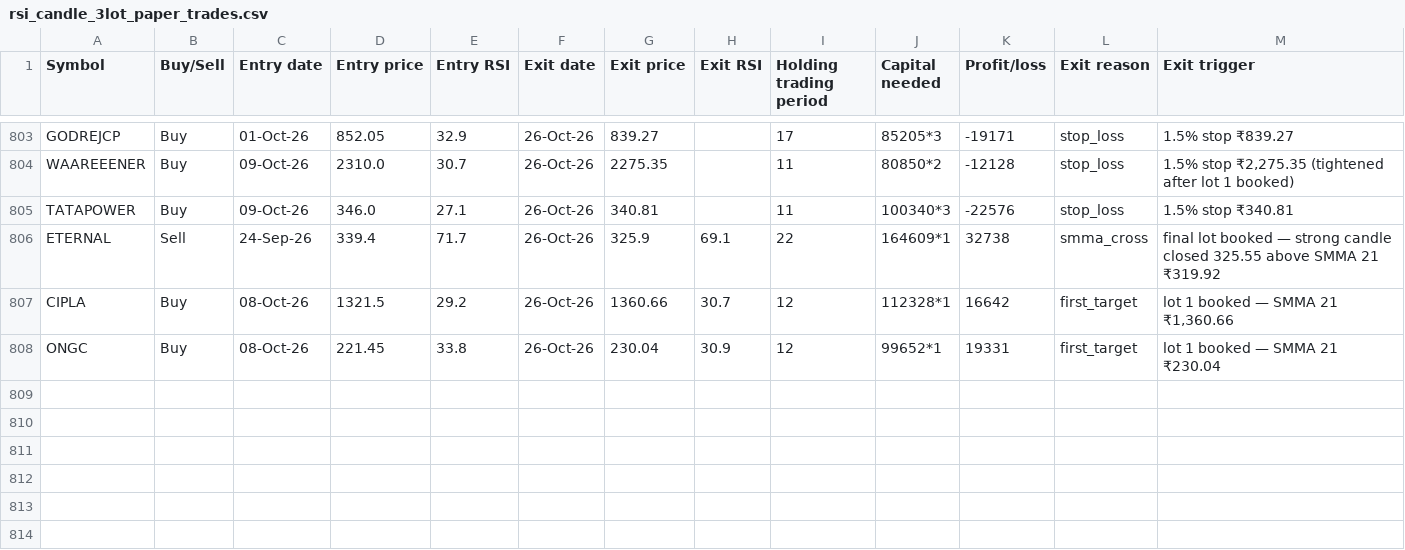
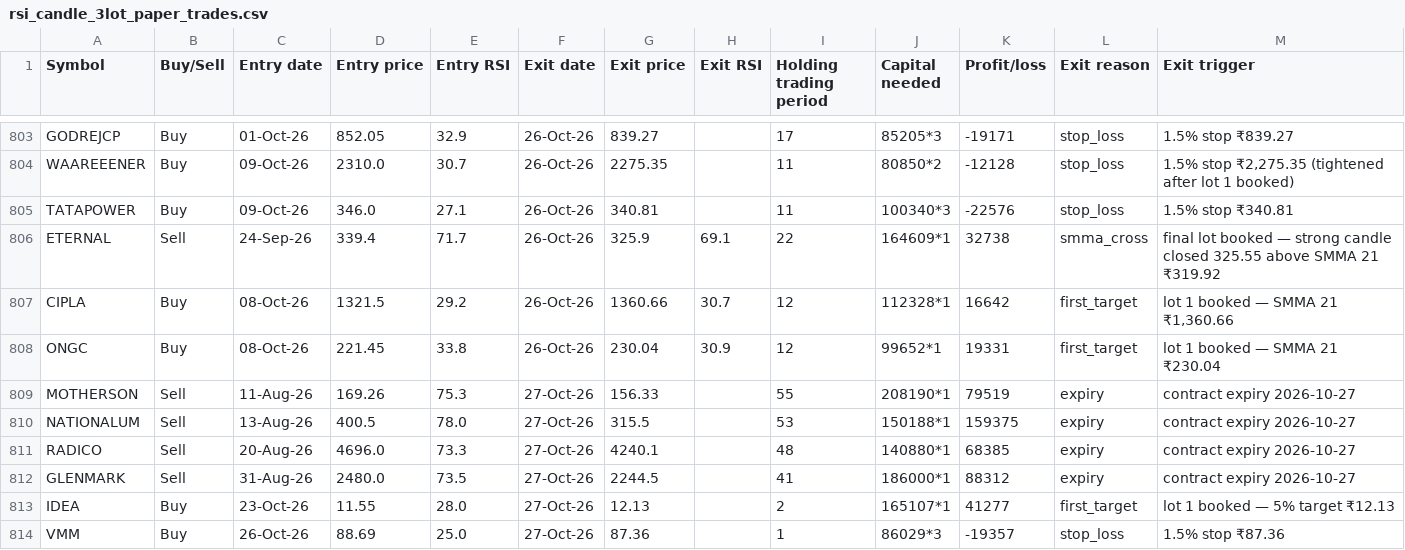
Before and after one commit to AbhilashMunnur/oi-with-stocks, a CSV file: data/rsi_candle_3lot_paper_trades.csv, drawn as a sheet; only a part is shown, gaps mark what is left out.

```diff
--- a/data/rsi_candle_3lot_paper_trades.csv
+++ b/data/rsi_candle_3lot_paper_trades.csv
@@ -808 +808,7 @@ CIPLA,Buy,08-Oct-26,1321.5,29.2,26-Oct-26,1360.66,30.7,12,112328*1,16642,first_t
 ONGC,Buy,08-Oct-26,221.45,33.8,26-Oct-26,230.04,30.9,12,99652*1,19331,first_target,lot 1 booked — SMMA 21 ₹230.04
+MOTHERSON,Sell,11-Aug-26,169.26,75.3,27-Oct-26,156.33,,55,208190*1,79519,expiry,contract expiry 2026-10-27
+NATIONALUM,Sell,13-Aug-26,400.5,78.0,27-Oct-26,315.5,,53,150188*1,159375,expiry,contract expiry 2026-10-27
+RADICO,Sell,20-Aug-26,4696.0,73.3,27-Oct-26,4240.1,,48,140880*1,68385,expiry,contract expiry 2026-10-27
+GLENMARK,Sell,31-Aug-26,2480.0,73.5,27-Oct-26,2244.5,,41,186000*1,88312,expiry,contract expiry 2026-10-27
+IDEA,Buy,23-Oct-26,11.55,28.0,27-Oct-26,12.13,,2,165107*1,41277,first_target,lot 1 booked — 5% target ₹12.13
+VMM,Buy,26-Oct-26,88.69,25.0,27-Oct-26,87.36,,1,86029*3,-19357,stop_loss,1.5% stop ₹87.36
```
Also changed, not shown: data/heikin_ashi_paper_trades.csv, data/rsi_candle_3m_2w_paper_trades.csv, 6 other files.
